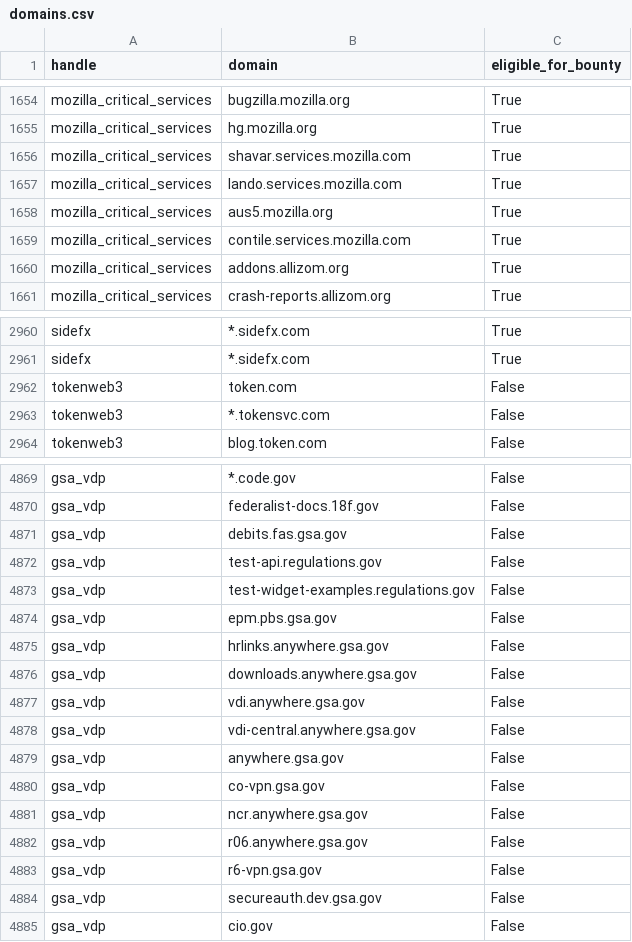
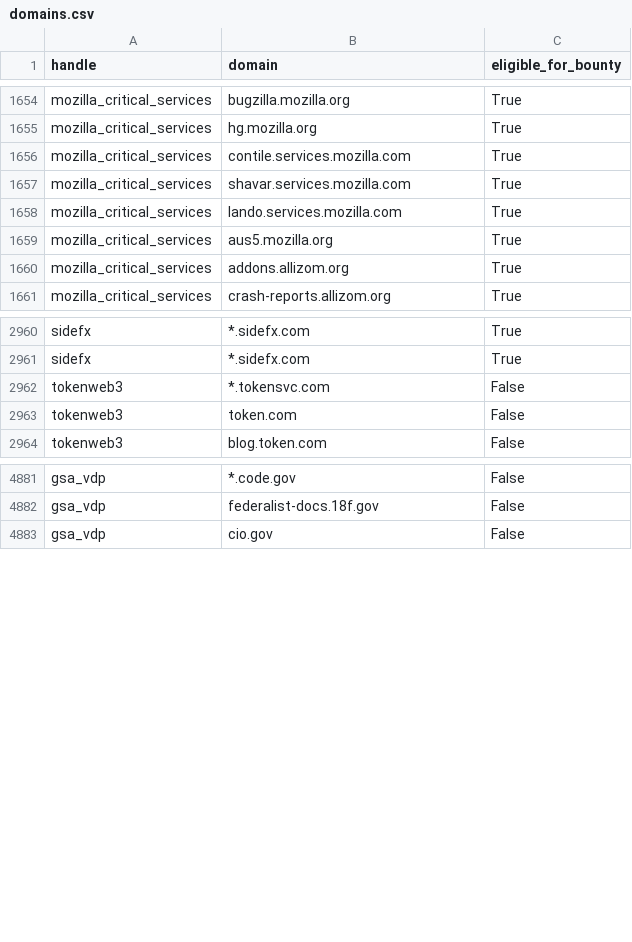
Before and after one commit to atxiii/h1domains, a CSV file: domains.csv, drawn as a sheet; only a part is shown, gaps mark what is left out; the diff covers the shown part only.

```diff
--- a/domains.csv
+++ b/domains.csv
@@ -1655,2 +1655,3 @@ mozilla_critical_services,bugzilla.mozilla.org,True
 mozilla_critical_services,hg.mozilla.org,True
+mozilla_critical_services,contile.services.mozilla.com,True
 mozilla_critical_services,shavar.services.mozilla.com,True
@@ -1658,3 +1659,2 @@ mozilla_critical_services,lando.services.mozilla.com,True
 mozilla_critical_services,aus5.mozilla.org,True
-mozilla_critical_services,contile.services.mozilla.com,True
 mozilla_critical_services,addons.allizom.org,True
@@ -2961,4 +2961,4 @@ sidefx,*.sidefx.com,True
 sidefx,*.sidefx.com,True
-tokenweb3,token.com,False
 tokenweb3,*.tokensvc.com,False
+tokenweb3,token.com,False
 tokenweb3,blog.token.com,False
@@ -4870,16 +4882,2 @@ gsa_vdp,*.code.gov,False
 gsa_vdp,federalist-docs.18f.gov,False
-gsa_vdp,debits.fas.gsa.gov,False
-gsa_vdp,test-api.regulations.gov,False
-gsa_vdp,test-widget-examples.regulations.gov,False
-gsa_vdp,epm.pbs.gsa.gov,False
-gsa_vdp,hrlinks.anywhere.gsa.gov,False
-gsa_vdp,downloads.anywhere.gsa.gov,False
-gsa_vdp,vdi.anywhere.gsa.gov,False
-gsa_vdp,vdi-central.anywhere.gsa.gov,False
-gsa_vdp,anywhere.gsa.gov,False
-gsa_vdp,co-vpn.gsa.gov,False
-gsa_vdp,ncr.anywhere.gsa.gov,False
-gsa_vdp,r06.anywhere.gsa.gov,False
-gsa_vdp,r6-vpn.gsa.gov,False
-gsa_vdp,secureauth.dev.gsa.gov,False
 gsa_vdp,cio.gov,False
```
Also changed, not shown: 12 added rows and 7 moved rows elsewhere in this file, 3 other files.
